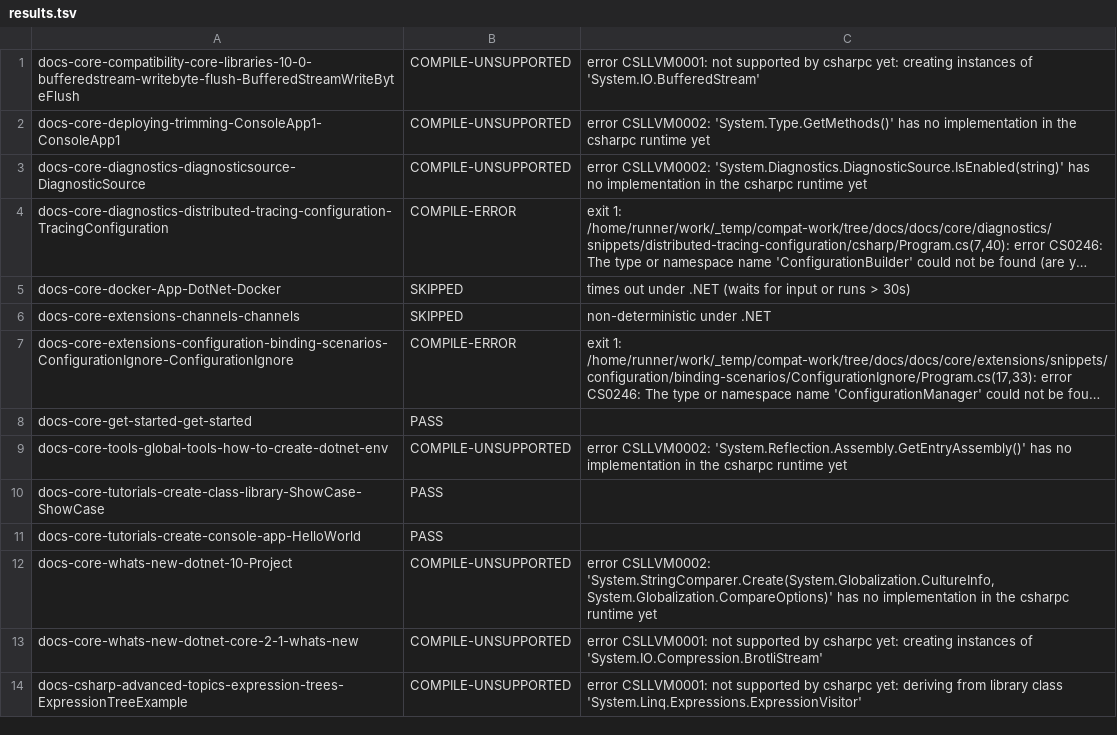
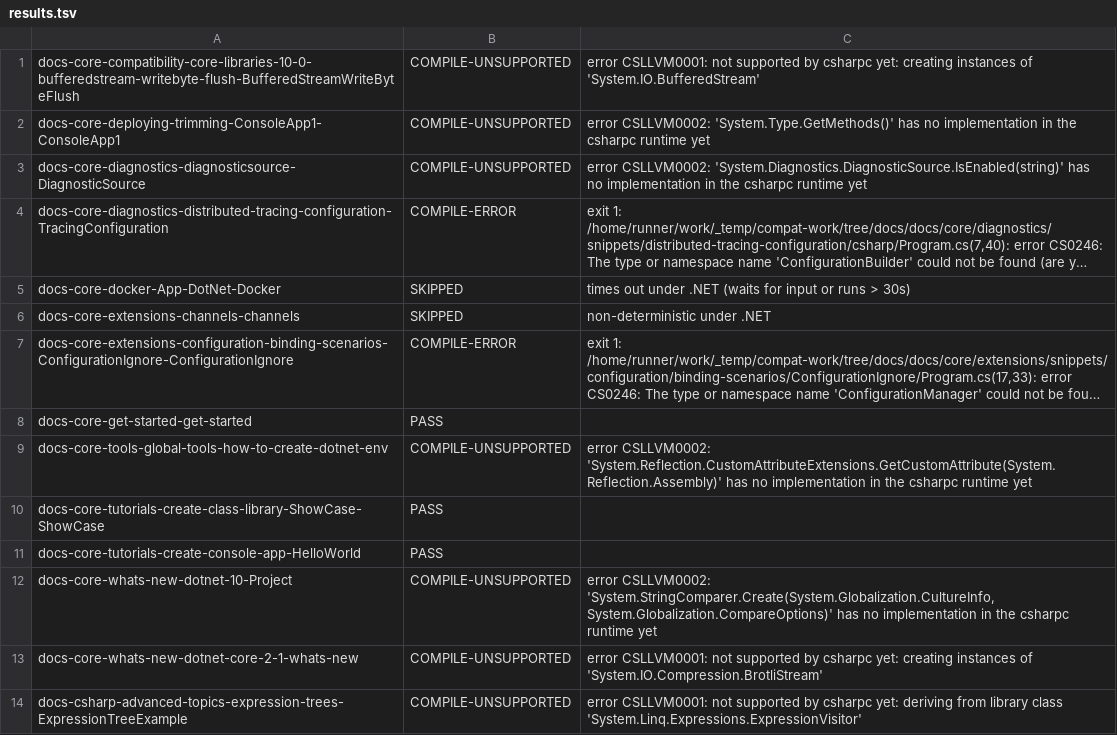
Before and after one commit to jonathanperis/csharpc, a TSV file: tools/compat/results.tsv, drawn as a sheet; only a part is shown; long unchanged cells end in …; the diff covers the shown part only; the diff names each change by its address in the sheet, - before the commit and + after, or states it on an @@ line.

```diff
--- a/tools/compat/results.tsv
+++ b/tools/compat/results.tsv
-C9: error CSLLVM0002: 'System.Reflection.Assembly.GetEntryAssembly()' has no…
+C9: error CSLLVM0002: 'System.Reflection.CustomAttributeExtensions.GetCustomAttribute(System.Reflection.Assembly)' has no…
```
Also changed, not shown: 14 edited cells elsewhere in this file, 2 other files.
